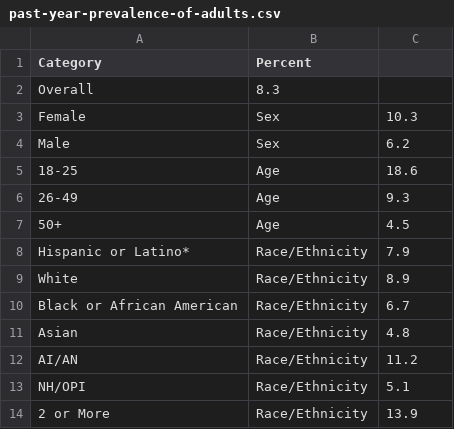
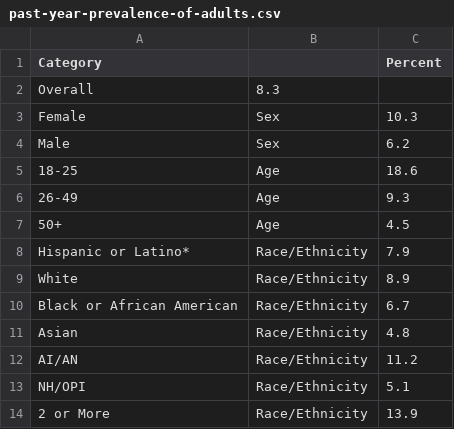
Before and after one commit to iremarras/VisualizzazioneScientifica, a CSV file: Dataset/past-year-prevalence-of-adults.csv, drawn as a sheet.

Commit message:
past-year-prevalence-of-adults.csv

```diff
--- a/Dataset/past-year-prevalence-of-adults.csv
+++ b/Dataset/past-year-prevalence-of-adults.csv
@@ -1,2 +1,2 @@
-"Category","Percent"
+"Category", ,"Percent"
 Overall, 8.3
```
